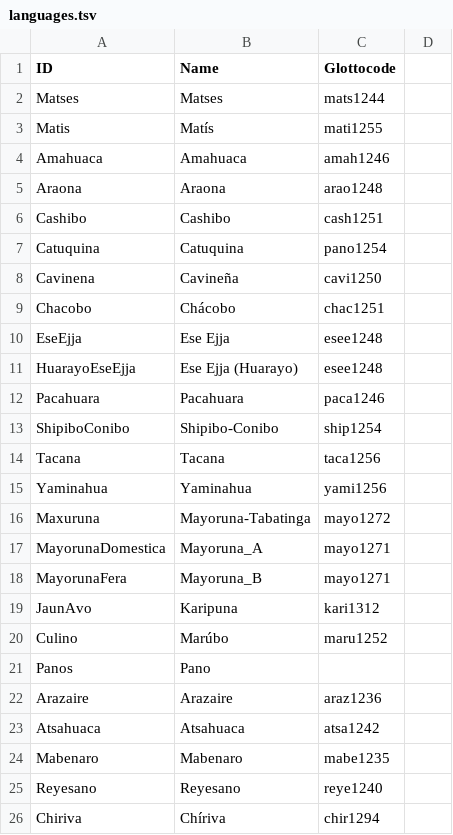
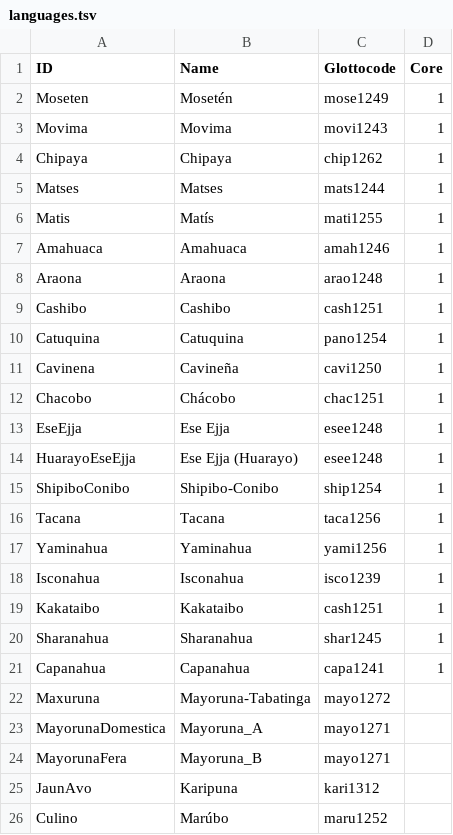
Before and after one commit to pano-takanan-history/blumpanotacana, a TSV file: etc/languages.tsv, drawn as a sheet; only a part is shown; the shorter side is filled out with more unchanged rows; the diff covers the shown part only.

```diff
--- a/etc/languages.tsv
+++ b/etc/languages.tsv
@@ -1,16 +1,22 @@
-ID	Name	Glottocode
-Matses	Matses	mats1244
-Matis	Matís	mati1255
-Amahuaca	Amahuaca	amah1246
-Araona	Araona	arao1248
-Cashibo	Cashibo	cash1251
-Catuquina	Catuquina	pano1254
-Cavinena	Cavineña	cavi1250
-Chacobo	Chácobo	chac1251
-EseEjja	Ese Ejja	esee1248
-HuarayoEseEjja	Ese Ejja (Huarayo)	esee1248
-Pacahuara	Pacahuara	paca1246
-ShipiboConibo	Shipibo-Conibo	ship1254
-Tacana	Tacana	taca1256
-Yaminahua	Yaminahua	yami1256
+ID	Name	Glottocode	Core
+Moseten	Mosetén	mose1249	1
+Movima	Movima	movi1243	1
+Chipaya	Chipaya	chip1262	1
+Matses	Matses	mats1244	1
+Matis	Matís	mati1255	1
+Amahuaca	Amahuaca	amah1246	1
+Araona	Araona	arao1248	1
+Cashibo	Cashibo	cash1251	1
+Catuquina	Catuquina	pano1254	1
+Cavinena	Cavineña	cavi1250	1
+Chacobo	Chácobo	chac1251	1
+EseEjja	Ese Ejja	esee1248	1
+HuarayoEseEjja	Ese Ejja (Huarayo)	esee1248	1
+ShipiboConibo	Shipibo-Conibo	ship1254	1
+Tacana	Tacana	taca1256	1
+Yaminahua	Yaminahua	yami1256	1
+Isconahua	Isconahua	isco1239	1
+Kakataibo	Kakataibo	cash1251	1
+Sharanahua	Sharanahua	shar1245	1
+Capanahua	Capanahua	capa1241	1
 Maxuruna	Mayoruna-Tabatinga	mayo1272
```
Also changed, not shown: 7 removed rows elsewhere in this file, etc/concepts.tsv, etc/old/excluded_concepts.tsv, 21 other files.
